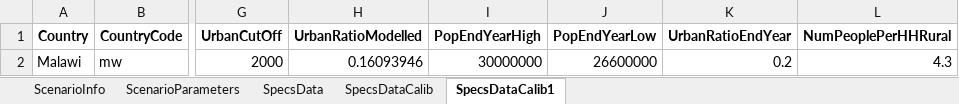
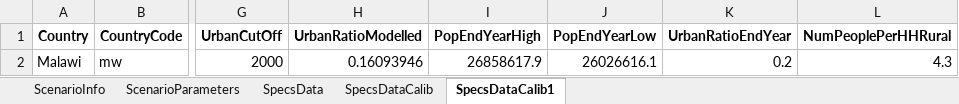
Before and after one commit to AndreasSahlberg/GEP-Working-dir, an Excel workbook: specs_mw_one_scenario.xlsx, sheet SpecsDataCalib1, drawn as a sheet; only a part is shown, gaps mark what is left out; values as stored, in another font and other column widths than the file's, no borders; the diff names each change by its address in the sheet, - before the commit and + after, or states it on an @@ line.

Commit message:
Specs changes for paper

```diff
--- a/specs_mw_one_scenario.xlsx (sheet SpecsDataCalib1)
+++ b/specs_mw_one_scenario.xlsx (sheet SpecsDataCalib1)
-I2 (PopEndYearHigh): 30000000
+I2 (PopEndYearHigh): 26858617.9
-J2 (PopEndYearLow): 26600000
+J2 (PopEndYearLow): 26026616.1
```
Also changed, not shown: sheet ScenarioParameters, sheet SpecsDataCalib, sheet SpecsData.
